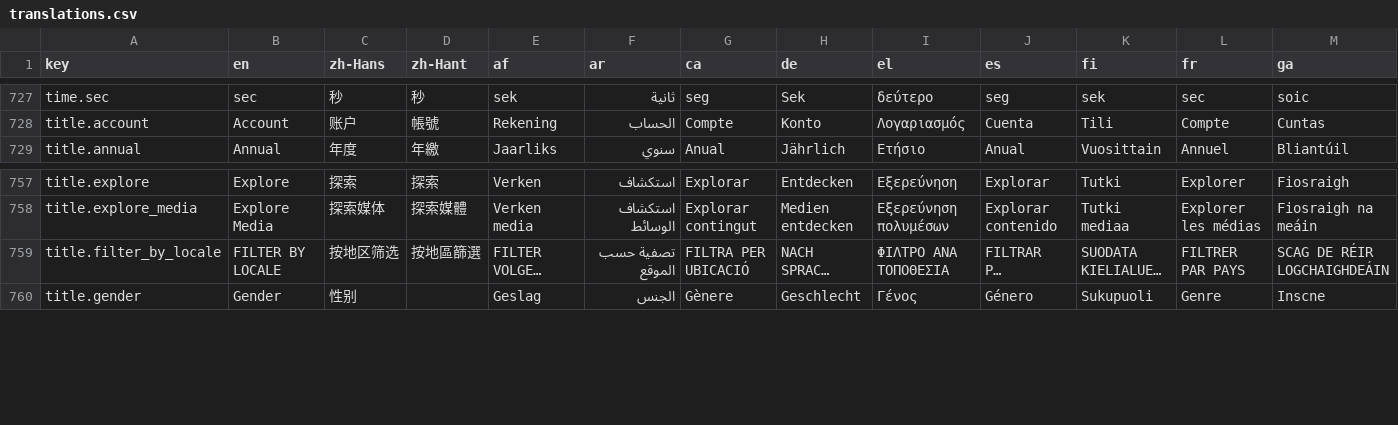
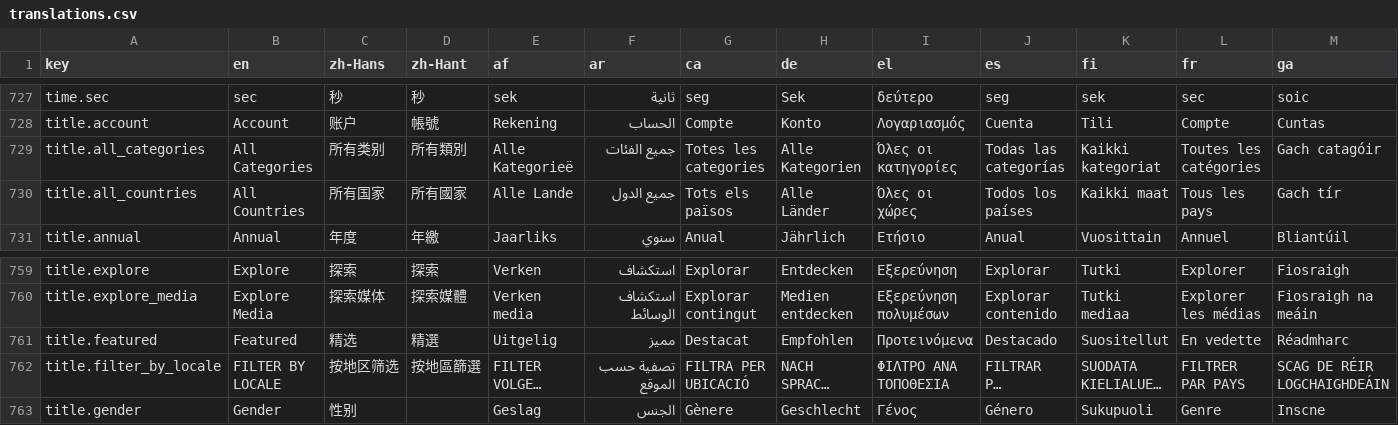
Before and after one commit to longjiang/language-player, a CSV file: translations.csv, drawn as a sheet; only a part is shown, gaps mark what is left out; long unchanged cells end in …; rows hold the shown columns only; the diff names each change by its address in the sheet, - before the commit and + after, or states it on an @@ line.

Commit message:
feat: implement Live TV with HLS player and channel list
- Live TV page: HLS player (hls.js) + channel list sidebar
- Country and category filter dropdowns
- Featured channel auto-selection, tvgID URL state
- Data from server.chinesezerotohero.com CSVs (ISO 639-3)
- Added to Media nav dropdown
- New iso639_3() util in @langplayer/shared (184 mappings)
- i18n: title.all_categories, title.all_countries, title.featured (31 locales)

```diff
--- a/translations.csv
+++ b/translations.csv
+row 729: title.all_categories | All Categories | 所有类别 | 所有類別 | Alle Kategorieë | جميع الفئات | Totes les categories | Alle Kategorien | Όλες οι κατηγορίες | Todas las categorías | Kaikki kategoriat | Toutes les catégories | Gach catagóir
+row 730: title.all_countries | All Countries | 所有国家 | 所有國家 | Alle Lande | جميع الدول | Tots els països | Alle Länder | Όλες οι χώρες | Todos los países | Kaikki maat | Tous les pays | Gach tír
+row 761: title.featured | Featured | 精选 | 精選 | Uitgelig | مميز | Destacat | Empfohlen | Προτεινόμενα | Destacado | Suositellut | En vedette | Réadmharc
```
Also changed, not shown: 35 other files.
